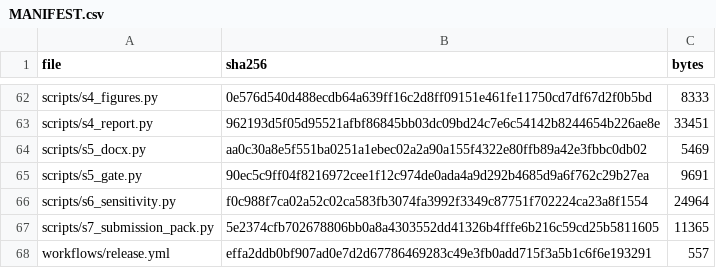
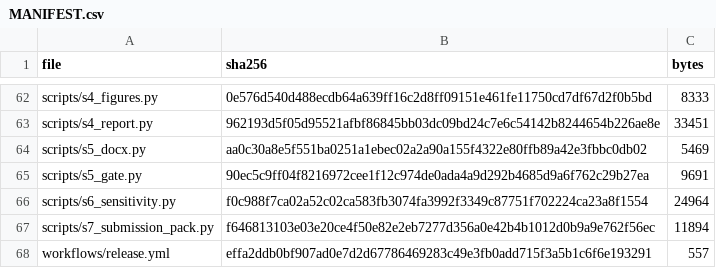
Before and after one commit to yyx-4113/mover-sis-ioh-prediction, a CSV file: MANIFEST.csv, drawn as a sheet; only a part is shown, gaps mark what is left out.

```diff
--- a/MANIFEST.csv
+++ b/MANIFEST.csv
@@ -66,3 +66,3 @@ scripts/s5_gate.py,90ec5c9ff04f8216972cee1f12c974de0ada4a9d292b4685d9a6f762c29b2
 scripts/s6_sensitivity.py,f0c988f7ca02a52c02ca583fb3074fa3992f3349c87751f702224ca23a8f1554,24964
-scripts/s7_submission_pack.py,5e2374cfb702678806bb0a8a4303552dd41326b4fffe6b216c59cd25b5811605,11365
+scripts/s7_submission_pack.py,f646813103e03e20ce4f50e82e2eb7277d356a0e42b4b1012d0b9a9e762f56ec,11894
 workflows/release.yml,effa2ddb0bf907ad0e7d2d67786469283c49e3fb0add715f3a5b1c6f6e193291,557
```
Also changed, not shown: 6 other files.
